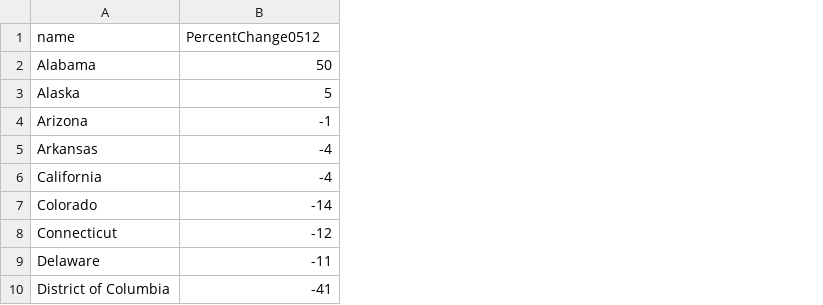
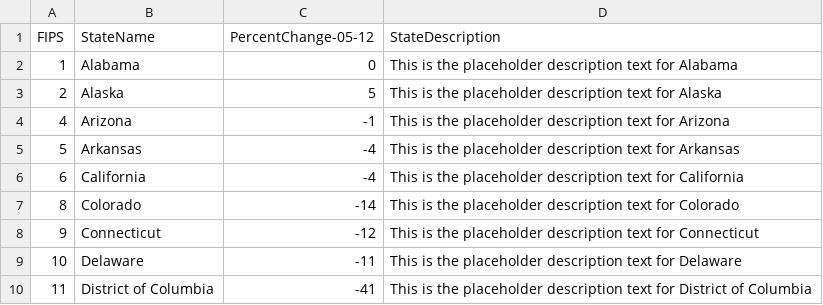
Before and after one commit to jlm578/R2-Hackathon, a CSV file: data/ChildrenNotAttendingPreschool.csv, drawn as a sheet; only a part is shown; removed rows and columns are numbered as before the commit, all else as after; the diff names each change by its address in the sheet, - before the commit and + after, or states it on an @@ line.

```diff
--- a/data/ChildrenNotAttendingPreschool.csv
+++ b/data/ChildrenNotAttendingPreschool.csv
+column A, rows 2-10: 1 | 2 | 4 | 5 | 6 | 8 | 9 | 10 | 11
+column D, rows 2-10: This is the placeholder description text for Alabama | This is the placeholder description text for Alaska | This is the placeholder description text for Arizona | This is the placeholder description text for Arkansas | This is the placeholder description text for California | This is the placeholder description text for Colorado | This is the placeholder description text for Connecticut | This is the placeholder description text for Delaware | This is the placeholder description text for District of Columbia
-row 1: name | PercentChange0512
+row 1: FIPS | StateName | PercentChange-05-12 | StateDescription
-C2: 50
+C2: 0
```
Also changed, not shown: 3 other files.
